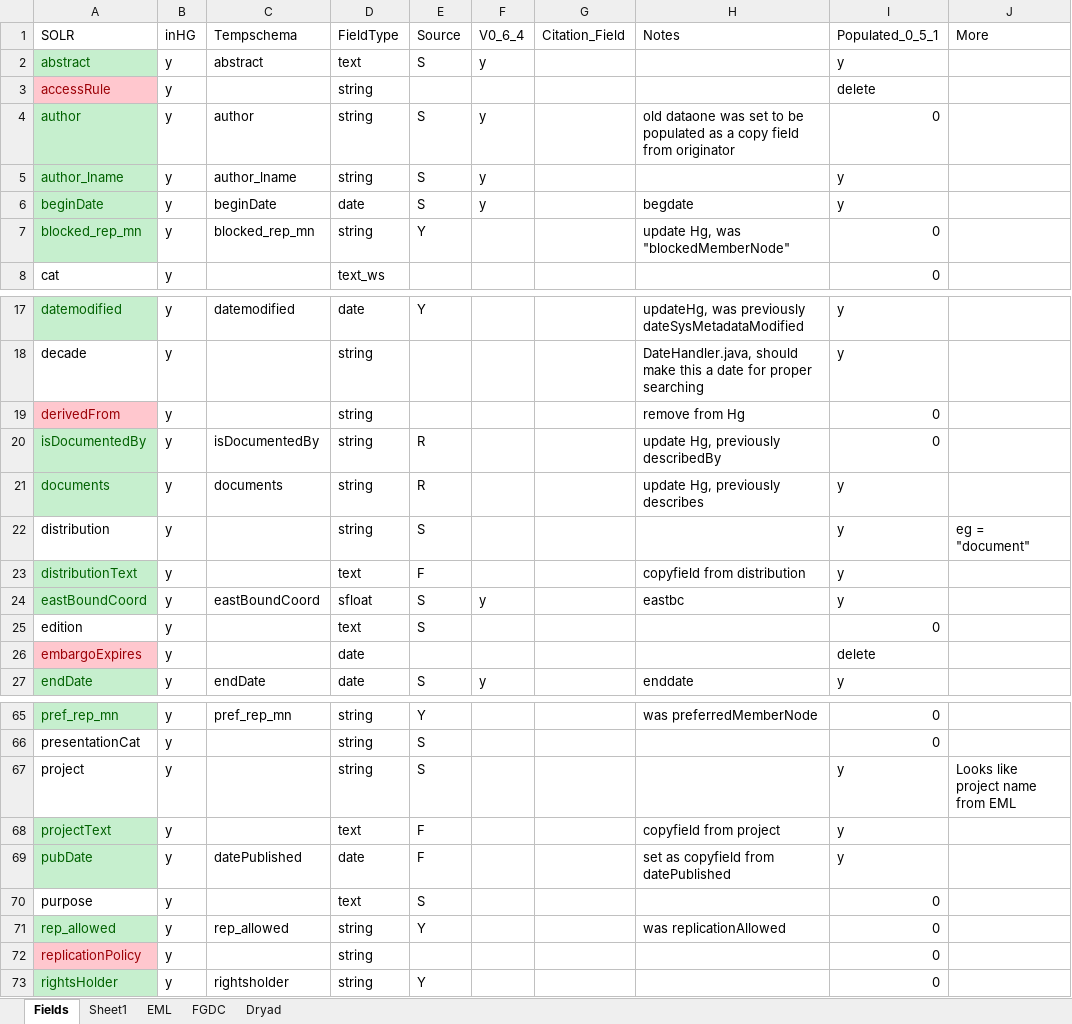
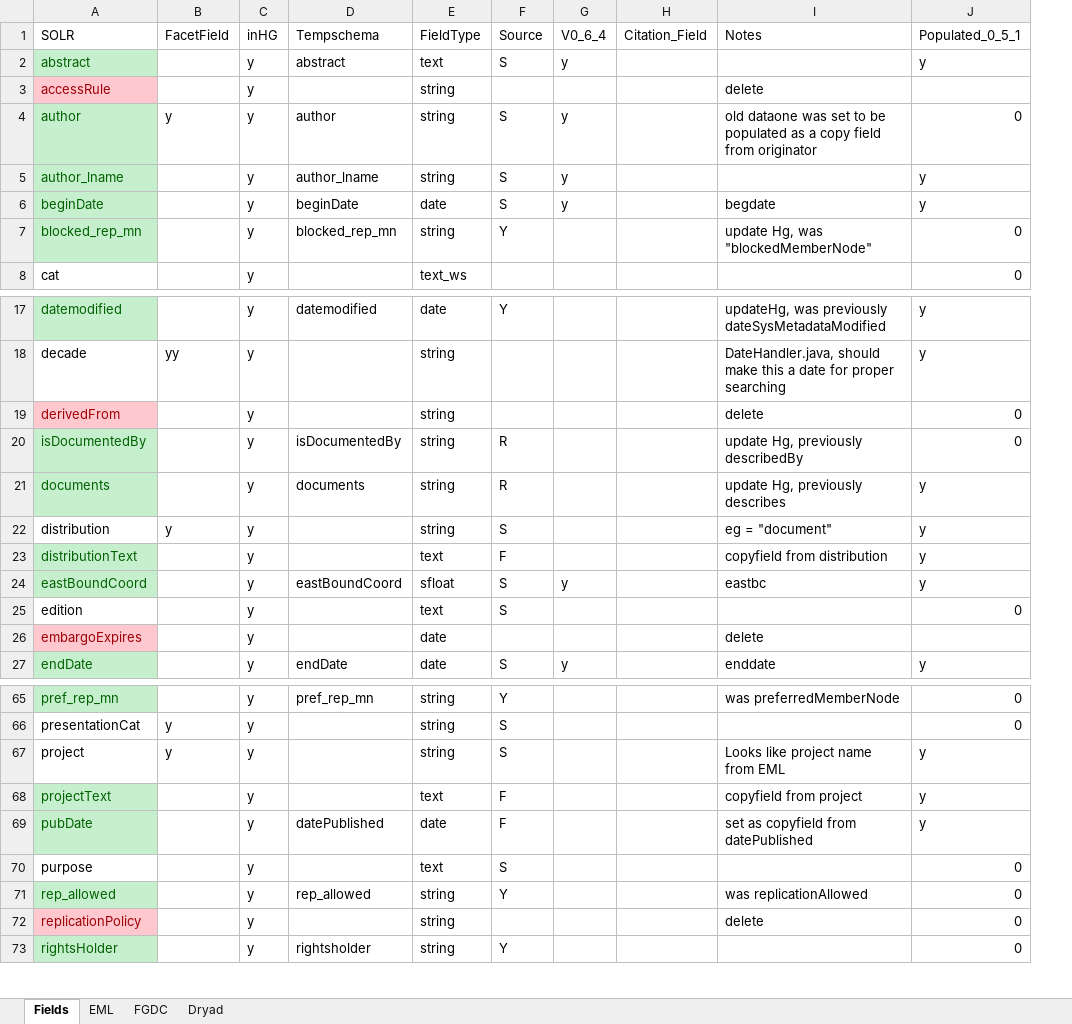
Before and after one commit to DataONEorg/api-documentation, an Excel workbook: source/design/data/SearchFields.xlsx, sheet Fields, drawn as a sheet; only a part is shown, gaps mark what is left out; values as stored, in another font and other column widths than the file's, no borders; removed rows and columns are numbered as before the commit, all else as after; the diff covers the shown part only; the diff names each change by its address in the sheet, - before the commit and + after, or states it on an @@ line.

```diff
--- a/source/design/data/SearchFields.xlsx (sheet Fields)
+++ b/source/design/data/SearchFields.xlsx (sheet Fields)
-sheet tab: Sheet1
+column B, rows 1-4: FacetField |  |  | y; rows 18-22: yy |  |  |  | y; rows 66-67: y | y
-column J, row 1: More; row 22: eg = "document"; row 67: Looks like project name from EML
-I3: (empty)
+I3: delete
-J3: delete
+J3: (empty)
-I19: remove from Hg
+I19: delete
-I22: (empty)
+I22: eg = "document"
-I26: (empty)
+I26: delete
-J26: delete
+J26: (empty)
-I67: (empty)
+I67: Looks like project name from EML
-I72: (empty)
+I72: delete
```
Also changed, not shown: 7 edited cells elsewhere in this sheet, sheet Dryad, sheet EML, sheet FGDC, 4 other files.
